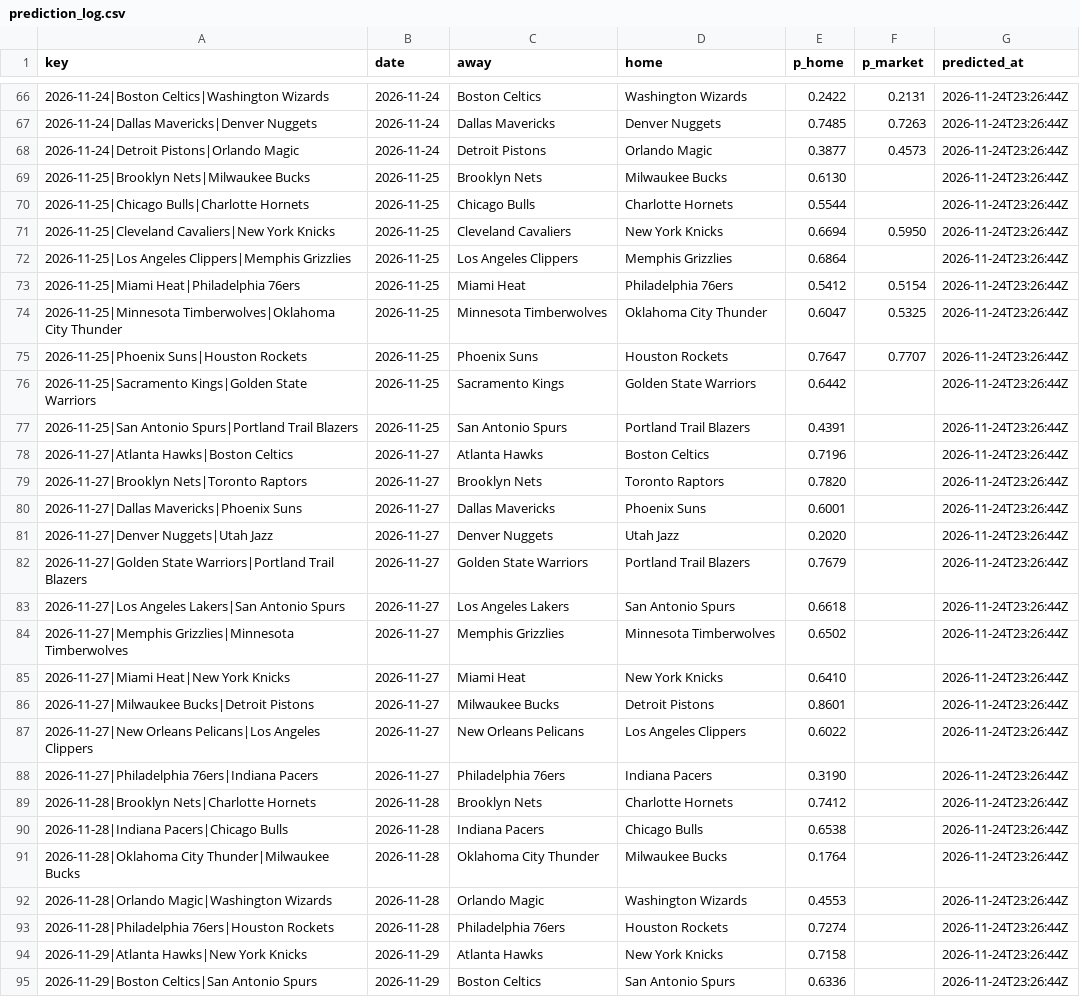
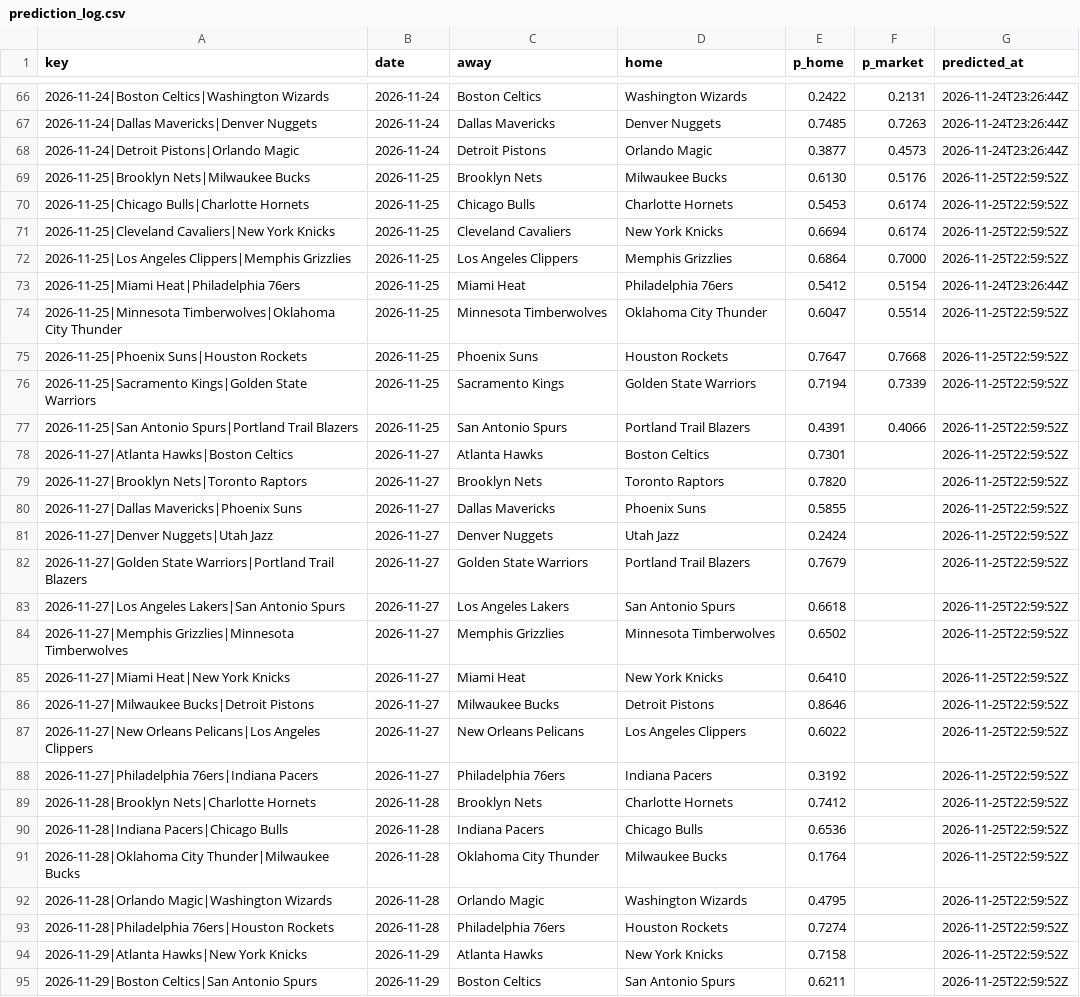
Before and after one commit to pushtishah11/nba-game-predictor, a CSV file: data/prediction_log.csv, drawn as a sheet; only a part is shown, gaps mark what is left out; the diff covers the shown part only; the diff names each change by its address in the sheet, - before the commit and + after, or states it on an @@ line.

```diff
--- a/data/prediction_log.csv
+++ b/data/prediction_log.csv
-F69 (p_market): (empty)
+F69 (p_market): 0.5176
-G69:G72 (predicted_at): 2026-11-24T23:26:44Z
+G69:G72 (predicted_at): 2026-11-25T22:59:52Z
-E70 (p_home): 0.5544
+E70 (p_home): 0.5453
-F70 (p_market): (empty)
+F70 (p_market): 0.6174
-F71 (p_market): 0.5950
+F71 (p_market): 0.6174
-F72 (p_market): (empty)
+F72 (p_market): 0.7000
-F74 (p_market): 0.5325
+F74 (p_market): 0.5514
-G74:G95 (predicted_at): 2026-11-24T23:26:44Z
+G74:G95 (predicted_at): 2026-11-25T22:59:52Z
-F75 (p_market): 0.7707
+F75 (p_market): 0.7668
-E76 (p_home): 0.6442
+E76 (p_home): 0.7194
-F76 (p_market): (empty)
+F76 (p_market): 0.7339
-F77 (p_market): (empty)
+F77 (p_market): 0.4066
-E78 (p_home): 0.7196
+E78 (p_home): 0.7301
-E80 (p_home): 0.6001
+E80 (p_home): 0.5855
-E81 (p_home): 0.2020
+E81 (p_home): 0.2424
-E86 (p_home): 0.8601
+E86 (p_home): 0.8646
-E88 (p_home): 0.3190
+E88 (p_home): 0.3192
-E90 (p_home): 0.6538
+E90 (p_home): 0.6536
-E92 (p_home): 0.4553
+E92 (p_home): 0.4795
-E95 (p_home): 0.6336
+E95 (p_home): 0.6211
```
Also changed, not shown: 8 added rows and 22 edited cells elsewhere in this file, data/raw/2027.csv, data/raw/odds/2027.csv, 3 other files.
